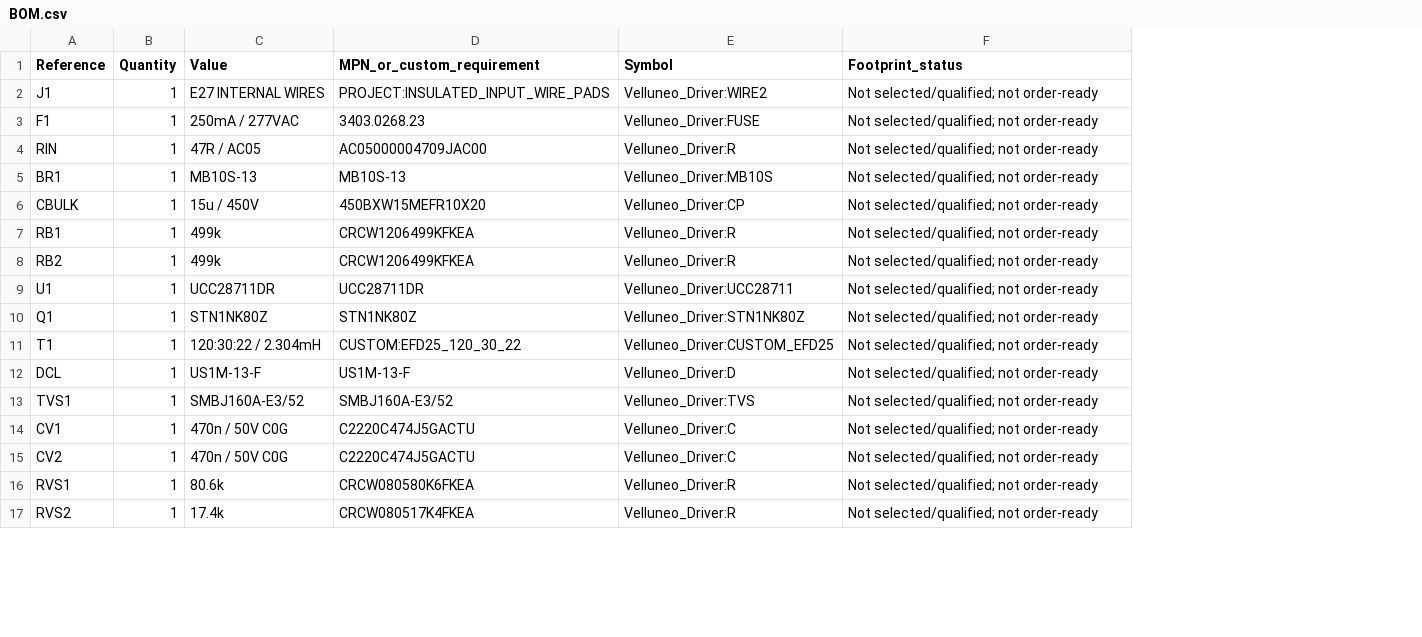
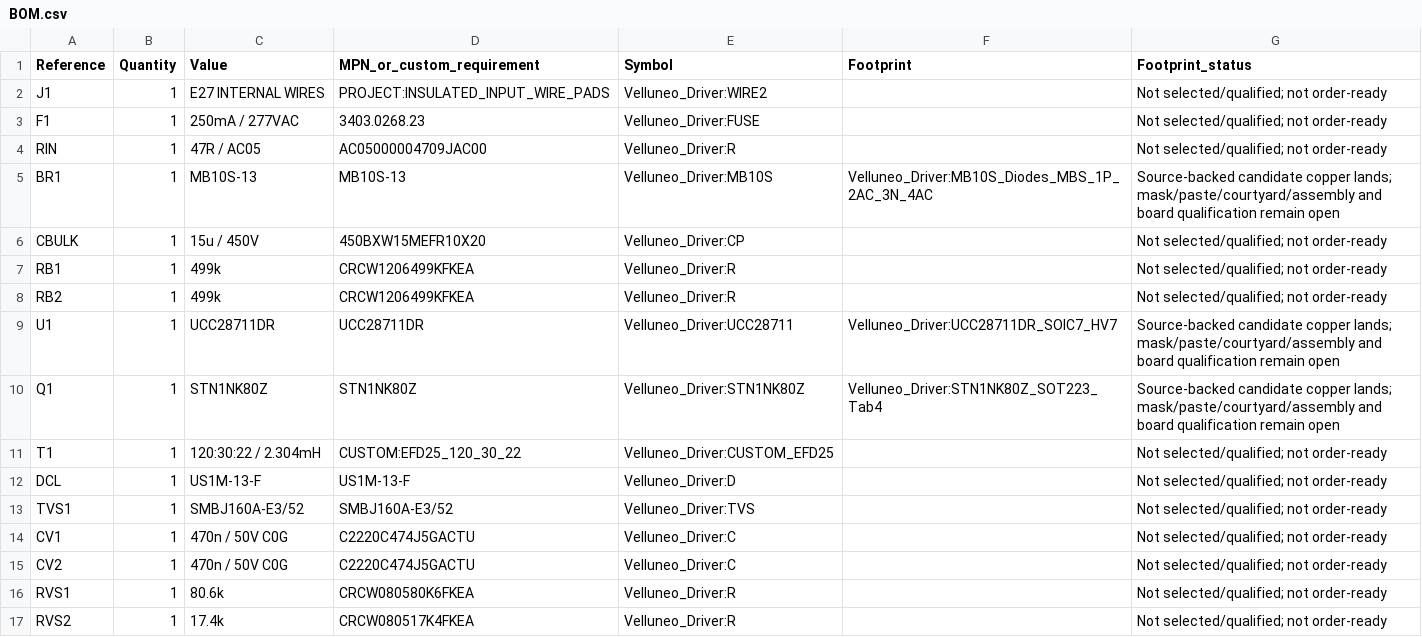
Before and after one commit to kamelele/Velluneo-2.0, a CSV file: hardware/E27/workflow/specification-reset/schematic-capture/BOM.csv, drawn as a sheet; only a part is shown; addresses are those after the commit; the diff names each change by its address in the sheet, - before the commit and + after, or states it on an @@ line.

Commit message:
Add source-backed UCC28711 MB10S and STN1NK80Z footprint candidates

```diff
--- a/hardware/E27/workflow/specification-reset/schematic-capture/BOM.csv
+++ b/hardware/E27/workflow/specification-reset/schematic-capture/BOM.csv
+column F (Footprint), rows 5-10: Velluneo_Driver:MB10S_Diodes_MBS_1P_2AC_3N_4AC |  |  |  | Velluneo_Driver:UCC28711DR_SOIC7_HV7 | Velluneo_Driver:STN1NK80Z_SOT223_Tab4
-G5 (Footprint_status): Not selected/qualified; not order-ready
+G5 (Footprint_status): Source-backed candidate copper lands; mask/paste/courtyard/assembly and board qualification remain open
-G9:G10 (Footprint_status): Not selected/qualified; not order-ready
+G9:G10 (Footprint_status): Source-backed candidate copper lands; mask/paste/courtyard/assembly and board qualification remain open
```
Also changed, not shown: 45 other files.
